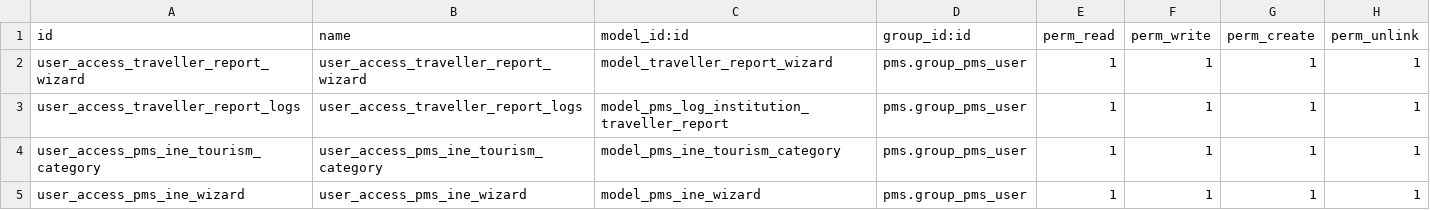
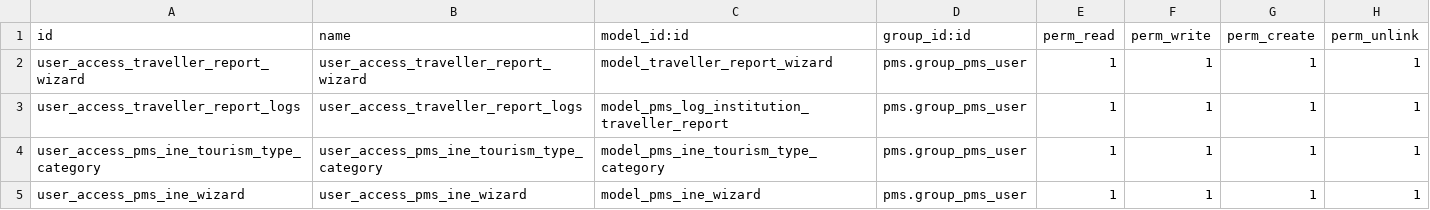
Before and after one commit to OCA/pms, a CSV file: pms_l10n_es/security/ir.model.access.csv, drawn as a sheet.

Commit message:
[REF+ADD+FIX] pms_l10n_es: fix adr, revpar & cif, refactor model pms.ine.tourism.type.category.csv & add data for that model (csv)

```diff
--- a/pms_l10n_es/security/ir.model.access.csv
+++ b/pms_l10n_es/security/ir.model.access.csv
@@ -3,3 +3,3 @@ user_access_traveller_report_wizard,user_access_traveller_report_wizard,model_tr
 user_access_traveller_report_logs,user_access_traveller_report_logs,model_pms_log_institution_traveller_report,pms.group_pms_user,1,1,1,1
-user_access_pms_ine_tourism_category,user_access_pms_ine_tourism_category,model_pms_ine_tourism_category,pms.group_pms_user,1,1,1,1
+user_access_pms_ine_tourism_type_category,user_access_pms_ine_tourism_type_category,model_pms_ine_tourism_type_category,pms.group_pms_user,1,1,1,1
 user_access_pms_ine_wizard,user_access_pms_ine_wizard,model_pms_ine_wizard,pms.group_pms_user,1,1,1,1
```
Also changed, not shown: 7 other files.
